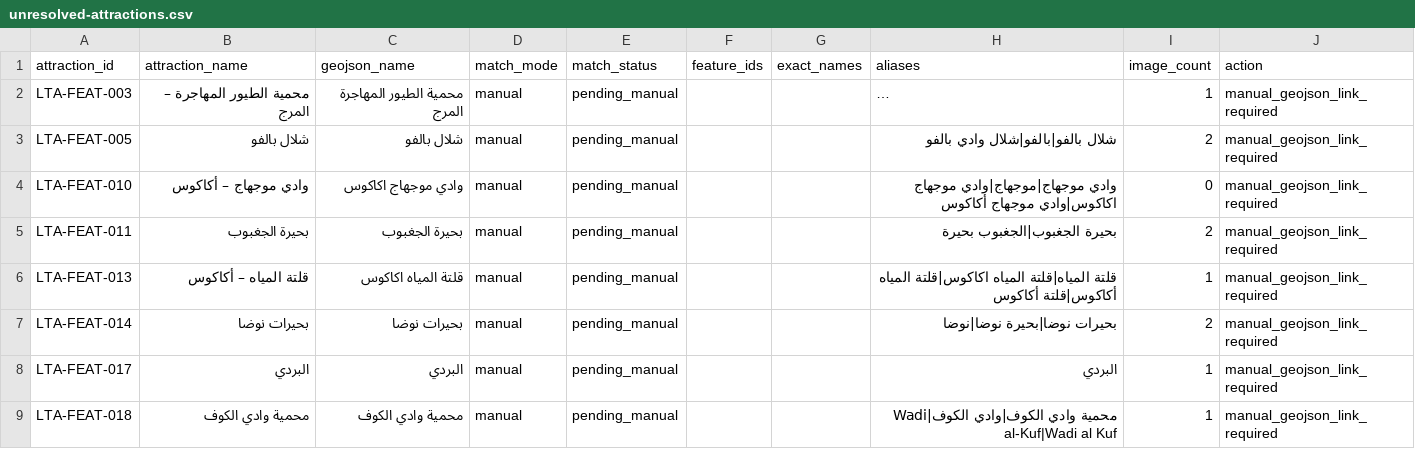
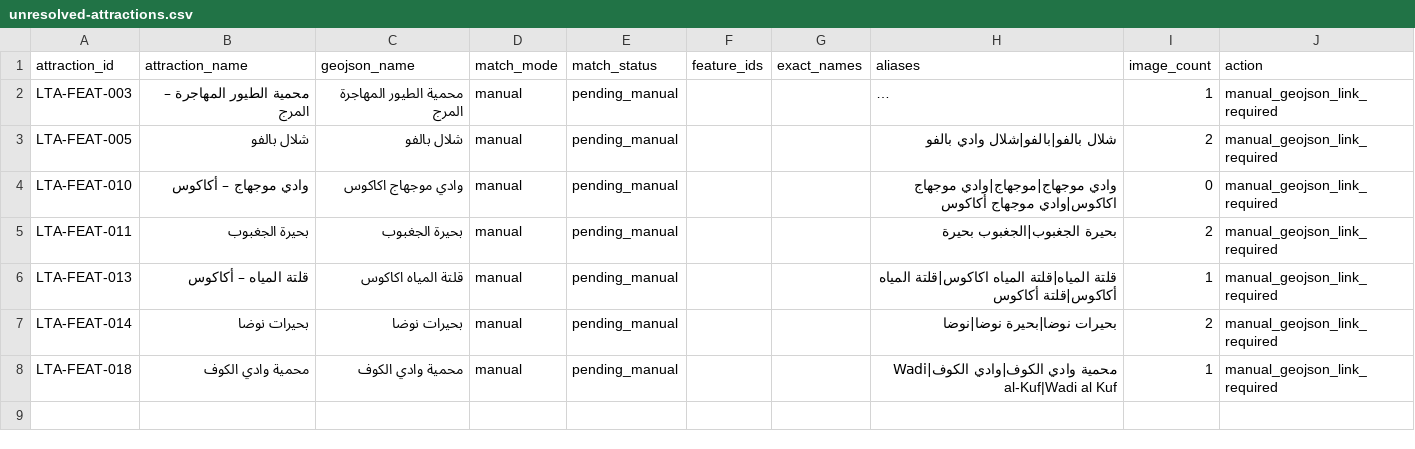
Before and after one commit to tidclibya2026/Libyan-Tourism-Atlas, a CSV file: docs/media-linkage-v2/unresolved-attractions.csv, drawn as a sheet; long unchanged cells end in …; the diff names each change by its address in the sheet, - before the commit and + after, or states it on an @@ line.

Commit message:
feat(atlas): resolve Bardi Gulf natural site linkage

```diff
--- a/docs/media-linkage-v2/unresolved-attractions.csv
+++ b/docs/media-linkage-v2/unresolved-attractions.csv
-row 8: LTA-FEAT-017 | البردي | البردي | manual | pending_manual |  |  | البردي | 1 | manual_geojson_link_required
```
Also changed, not shown: docs/media-linkage-v2/attraction-linkage-summary.csv, docs/media-linkage-v2/expanded-linkage-report.csv, 5 other files.
